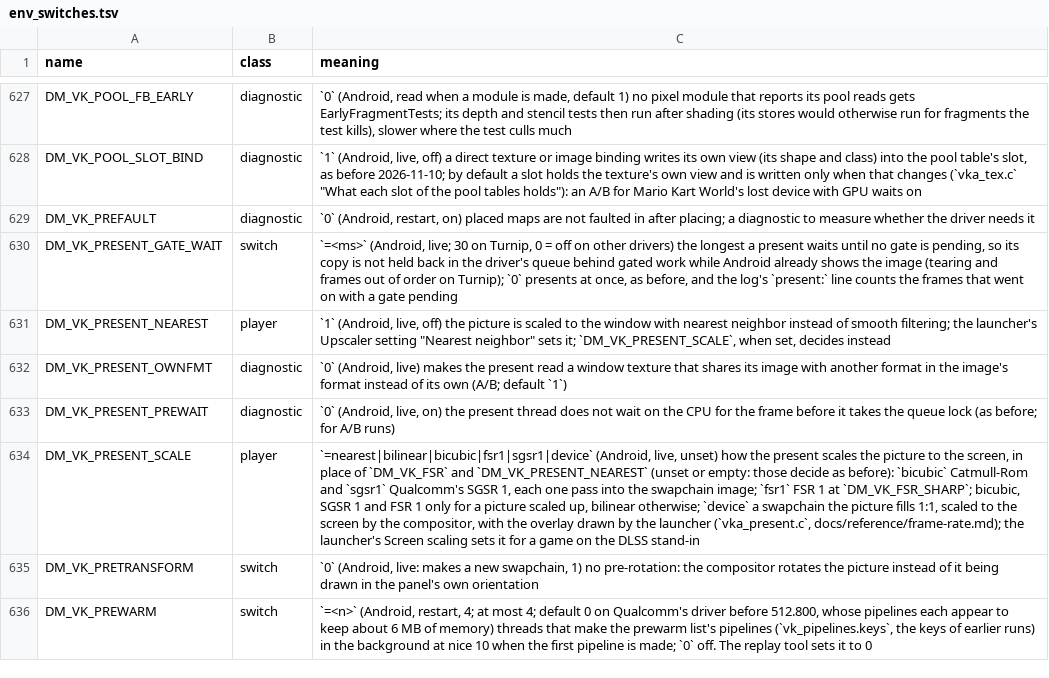
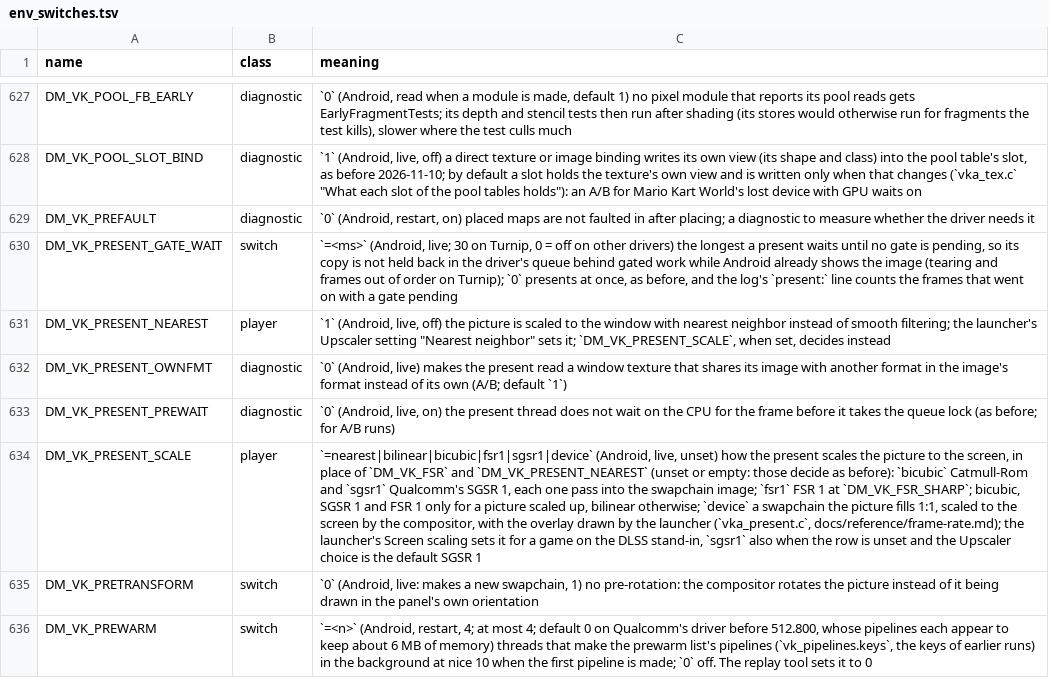
Before and after one commit to hridss/BananaNative, a TSV file: docs/env_switches.tsv, drawn as a sheet; only a part is shown, gaps mark what is left out; the diff names each change by its address in the sheet, - before the commit and + after, or states it on an @@ line.

Commit message:
Screen scaling: SGSR 1 by default, as the Upscaler
For a game on the DLSS stand-in with Screen scaling unset, a stored or
default Upscaler choice of SGSR 1 now gives SGSR 1 at the present
(DM_VK_PRESENT_SCALE=sgsr1) instead of FSR 1, which it gave only because
the present had no SGSR 1 pass. Nearest neighbor, Bilinear, FSR 1 and
Native give what they did, with no new line. The row shows its default as
"Default (SGSR 1)" or the stored choice's counterpart. Other games are
unchanged.

On a tablet-sized screen SGSR 1 and Device each cost a few watts less than
FSR 1 at the present; Device measured 3.1 +/- 0.4 W less with frame
generation on.

With the help of Claude

```diff
--- a/docs/env_switches.tsv
+++ b/docs/env_switches.tsv
-C634 (meaning): …the DLSS stand-in
+C634 (meaning): …the DLSS stand-in, `sgsr1` also when the row is unset and the Upscaler choice is the default SGSR 1
```
Also changed, not shown: 9 other files.
